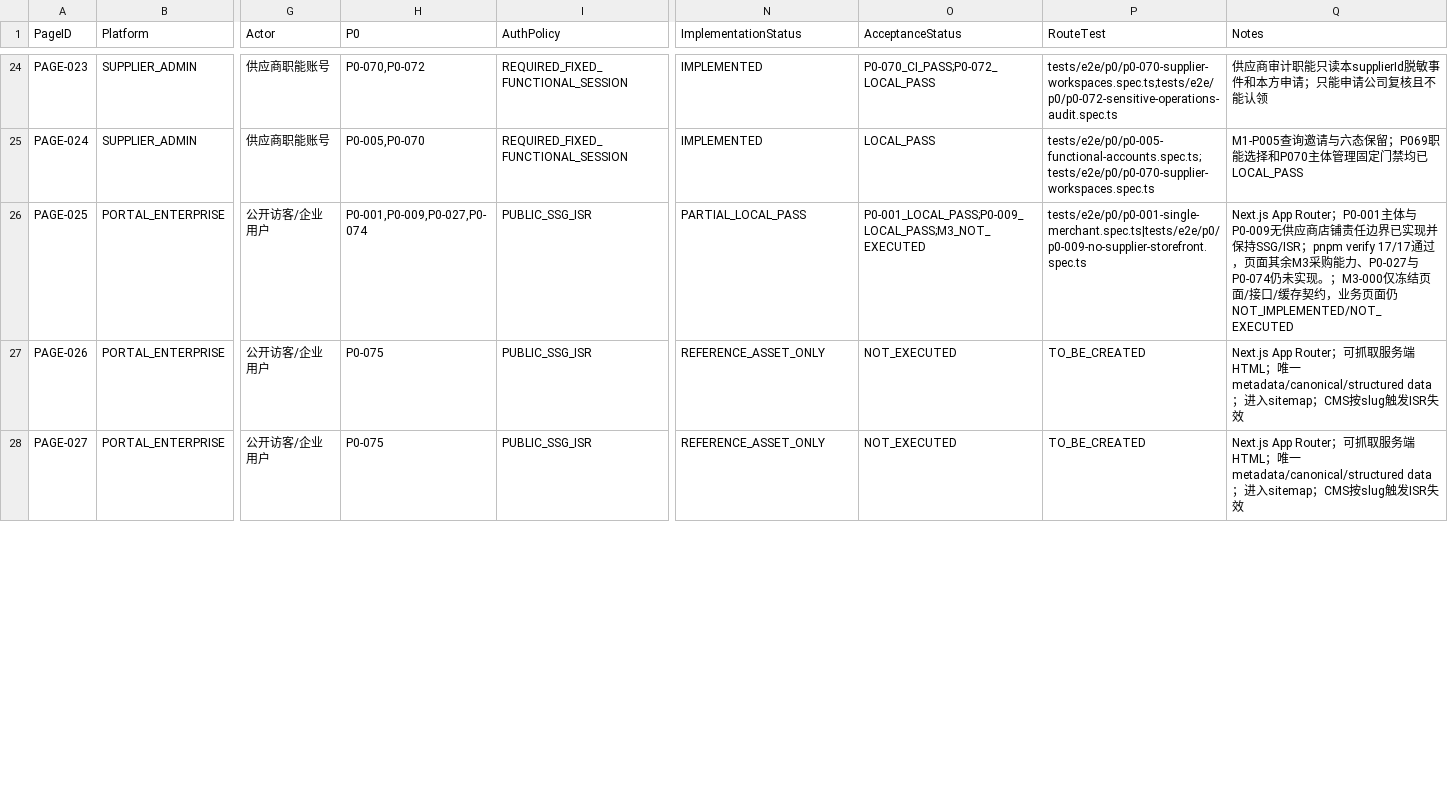
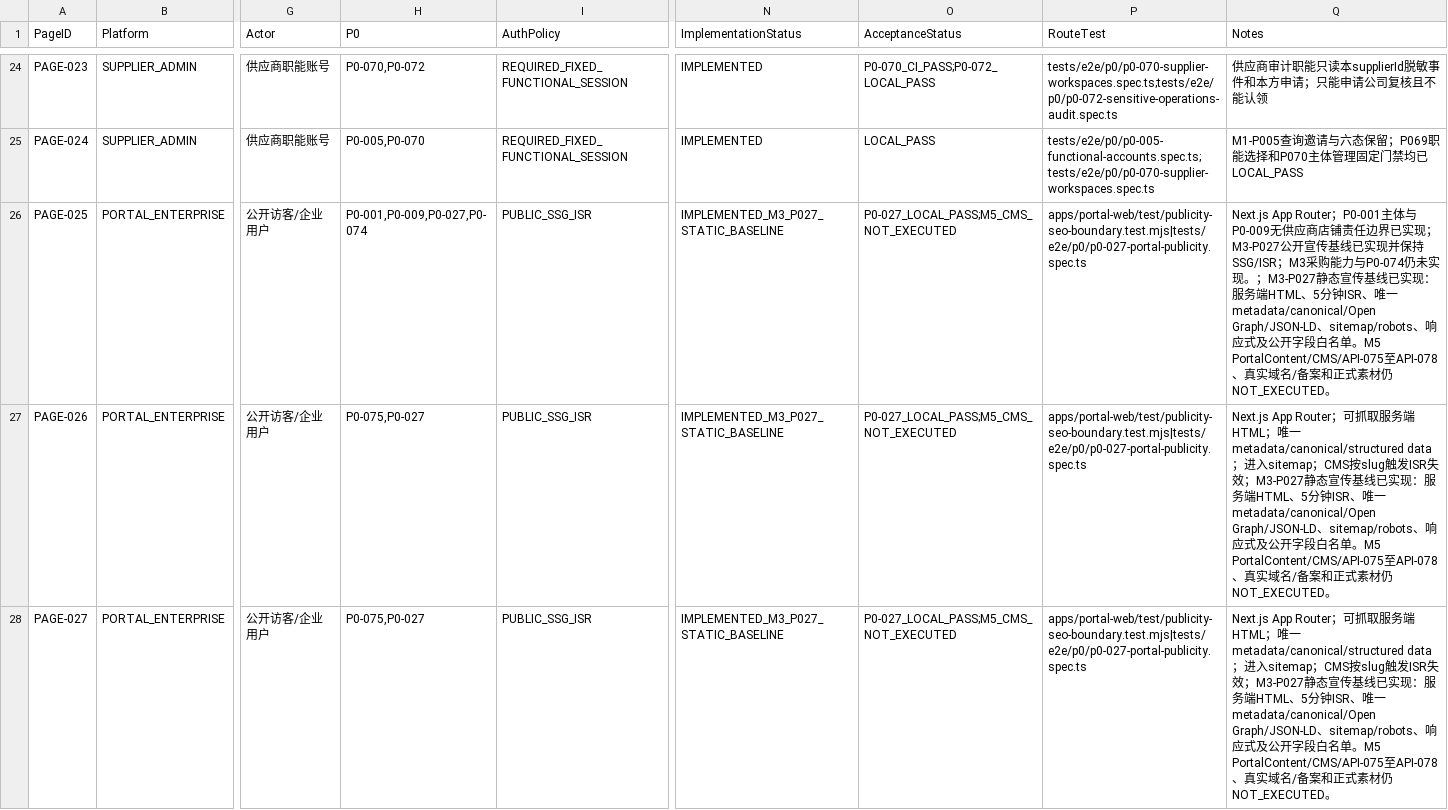
Before and after one commit to EasyStep-lee/flt1, a CSV file: 福礼社Codex5.6开发执行包V1.1/08-页面路由接口P0映射.csv, drawn as a sheet; only a part is shown, gaps mark what is left out; the diff covers the shown part only; the diff names each change by its address in the sheet, - before the commit and + after, or states it on an @@ line.

Commit message:
feat(m3): add portal publicity and seo

```diff
--- a/福礼社Codex5.6开发执行包V1.1/08-页面路由接口P0映射.csv
+++ b/福礼社Codex5.6开发执行包V1.1/08-页面路由接口P0映射.csv
-N26 (ImplementationStatus): PARTIAL_LOCAL_PASS
+N26 (ImplementationStatus): IMPLEMENTED_M3_P027_STATIC_BASELINE
-O26 (AcceptanceStatus): P0-001_LOCAL_PASS;P0-009_LOCAL_PASS;M3_NOT_EXECUTED
+O26 (AcceptanceStatus): P0-027_LOCAL_PASS;M5_CMS_NOT_EXECUTED
-P26 (RouteTest): tests/e2e/p0/p0-001-single-merchant.spec.ts|tests/e2e/p0/p0-009-no-supplier-storefront.spec.ts
+P26 (RouteTest): apps/portal-web/test/publicity-seo-boundary.test.mjs|tests/e2e/p0/p0-027-portal-publicity.spec.ts
-Q26 (Notes): …界已实现并保持SSG/ISR；pnpm verify 17/17通过，页面其余M3采购能力、P0-027与P0-074仍未实现。；M3-000仅冻结页面/接口/缓存契约，业务页面仍NOT_IMPLEMENTED/NOT_EXECUTED
+Q26 (Notes): …界已实现；M3-P027公开宣传基线已实现并保持SSG/ISR；M3采购能力与P0-074仍未实现。；M3-P027静态宣传基线已实现：服务端HTML、5分钟ISR、唯一metadata/canonical/Open Graph/JSON-LD、sitemap/robots、响应式及公开字段白名单。M5 PortalContent/CMS/API-075至API-078、真实域名/备案和正式素材仍NOT_EXECUTED。
-H27:H28 (P0): P0-075
+H27:H28 (P0): P0-075,P0-027
-N27:N28 (ImplementationStatus): REFERENCE_ASSET_ONLY
+N27:N28 (ImplementationStatus): IMPLEMENTED_M3_P027_STATIC_BASELINE
-O27:O28 (AcceptanceStatus): NOT_EXECUTED
+O27:O28 (AcceptanceStatus): P0-027_LOCAL_PASS;M5_CMS_NOT_EXECUTED
-P27:P28 (RouteTest): TO_BE_CREATED
+P27:P28 (RouteTest): apps/portal-web/test/publicity-seo-boundary.test.mjs|tests/e2e/p0/p0-027-portal-publicity.spec.ts
-Q27:Q28 (Notes): …失效
+Q27:Q28 (Notes): …失效；M3-P027静态宣传基线已实现：服务端HTML、5分钟ISR、唯一metadata/canonical/Open Graph/JSON-LD、sitemap/robots、响应式及公开字段白名单。M5 PortalContent/CMS/API-075至API-078、真实域名/备案和正式素材仍NOT_EXECUTED。
```
Also changed, not shown: 30 edited cells elsewhere in this file, 福礼社Codex5.6开发执行包V1.1/03-任务台账.csv, 福礼社Codex5.6开发执行包V1.1/04-P0-1至P0-119验收矩阵.csv, 53 other files.
